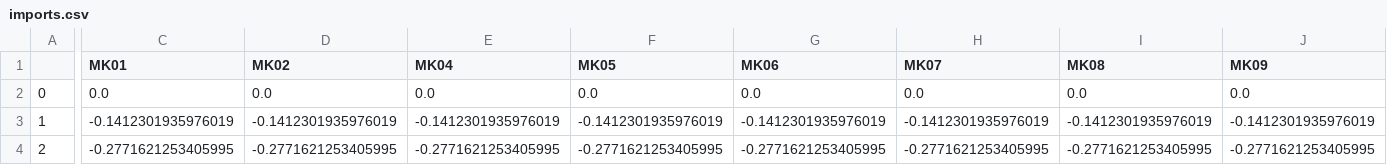
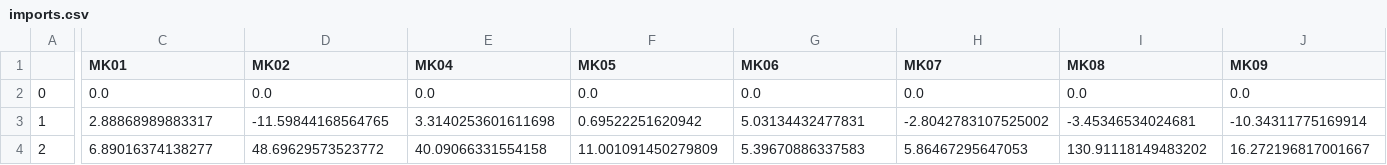
Before and after one commit to gydis/OP-heist-project, a CSV file: data/forecast_values/imports.csv, drawn as a sheet; only a part is shown, gaps mark what is left out; the diff covers the shown part only; the diff names each change by its address in the sheet, - before the commit and + after, or states it on an @@ line.

```diff
--- a/data/forecast_values/imports.csv
+++ b/data/forecast_values/imports.csv
-C3 (MK01): -0.1412301935976019
+C3 (MK01): 2.88868989883317
-D3 (MK02): -0.1412301935976019
+D3 (MK02): -11.59844168564765
-E3 (MK04): -0.1412301935976019
+E3 (MK04): 3.3140253601611698
-F3 (MK05): -0.1412301935976019
+F3 (MK05): 0.69522251620942
-G3 (MK06): -0.1412301935976019
+G3 (MK06): 5.03134432477831
-H3 (MK07): -0.1412301935976019
+H3 (MK07): -2.8042783107525002
-I3 (MK08): -0.1412301935976019
+I3 (MK08): -3.45346534024681
-J3 (MK09): -0.1412301935976019
+J3 (MK09): -10.34311775169914
-C4 (MK01): -0.2771621253405995
+C4 (MK01): 6.89016374138277
-D4 (MK02): -0.2771621253405995
+D4 (MK02): 48.69629573523772
-E4 (MK04): -0.2771621253405995
+E4 (MK04): 40.09066331554158
-F4 (MK05): -0.2771621253405995
+F4 (MK05): 11.001091450279809
-G4 (MK06): -0.2771621253405995
+G4 (MK06): 5.39670886337583
-H4 (MK07): -0.2771621253405995
+H4 (MK07): 5.86467295647053
-I4 (MK08): -0.2771621253405995
+I4 (MK08): 130.91118149483202
-J4 (MK09): -0.2771621253405995
+J4 (MK09): 16.272196817001667
```
Also changed, not shown: 136 edited cells elsewhere in this file, data/forecast_values/exports.csv, data/forecast_values/imbalances.csv, 7 other files.
